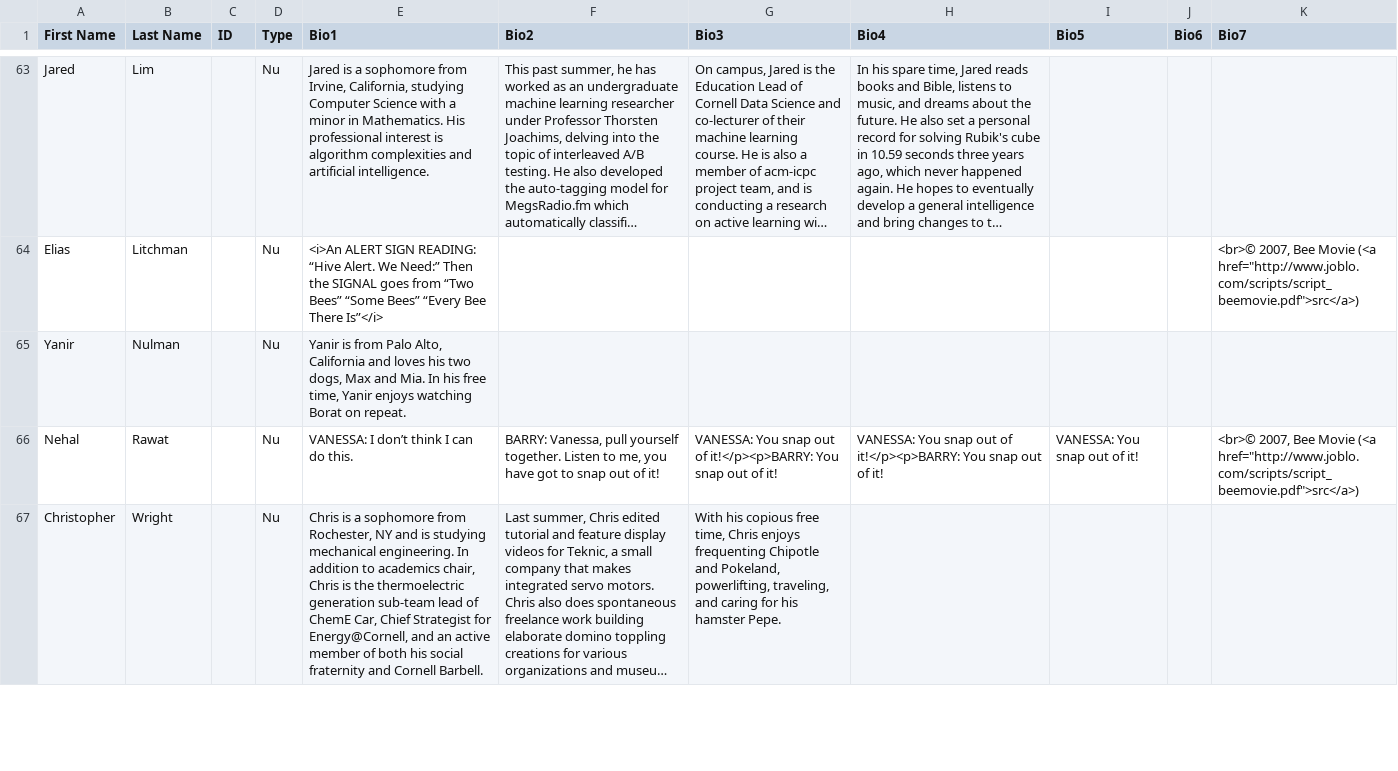
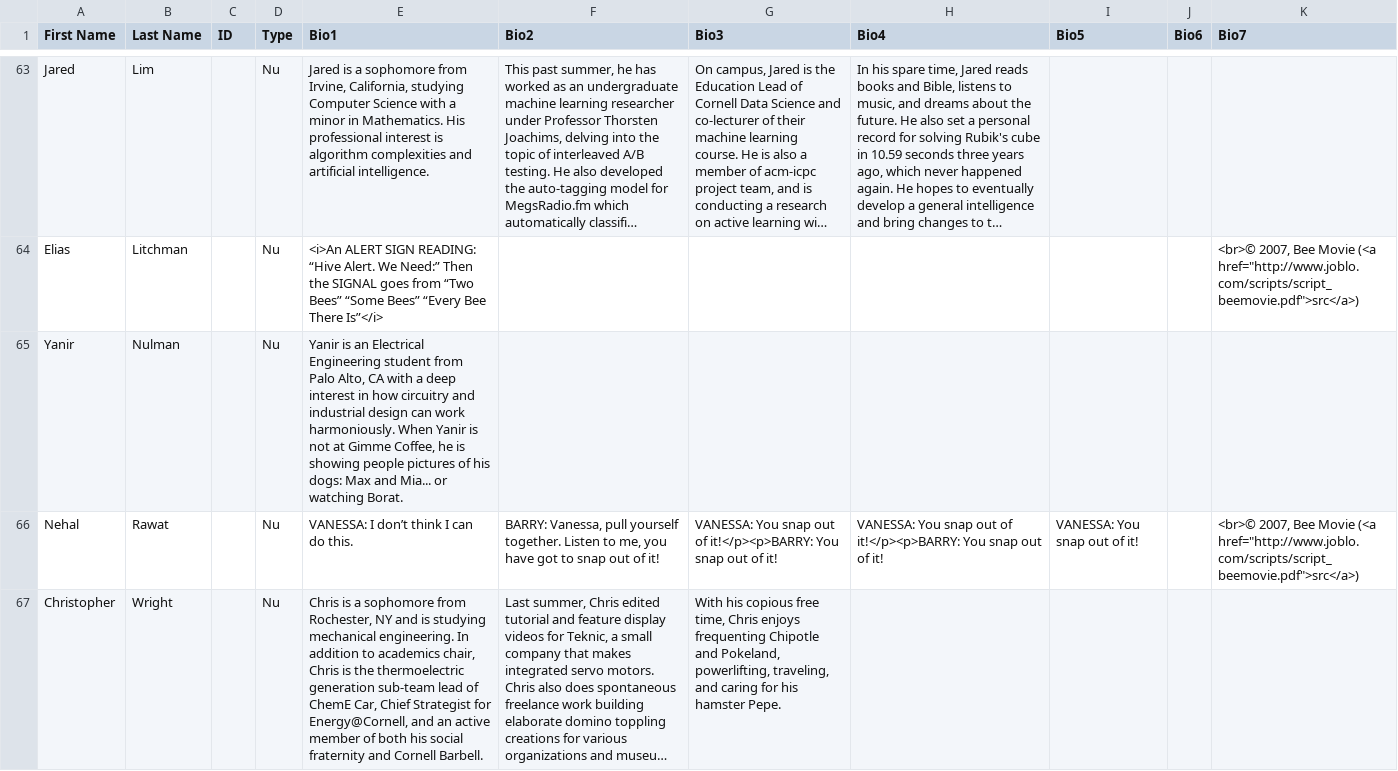
Before and after one commit to cornellWebmaster/ttFlask, a TSV file: data/brothers/brothers.tsv, drawn as a sheet; only a part is shown, gaps mark what is left out; long unchanged cells end in …; the diff names each change by its address in the sheet, - before the commit and + after, or states it on an @@ line.

Commit message:
Updated Yanir's bio

```diff
--- a/data/brothers/brothers.tsv
+++ b/data/brothers/brothers.tsv
-E65 (Bio1): Yanir is from Palo Alto, California and loves his two dogs, Max and Mia. In his free time, Yanir enjoys watching Borat on repeat.
+E65 (Bio1): Yanir is an Electrical Engineering student from Palo Alto, CA with a deep interest in how circuitry and industrial design can work harmoniously. When Yanir is not at Gimme Coffee, he is showing people pictures of his dogs: Max and Mia... or watching Borat.
```
